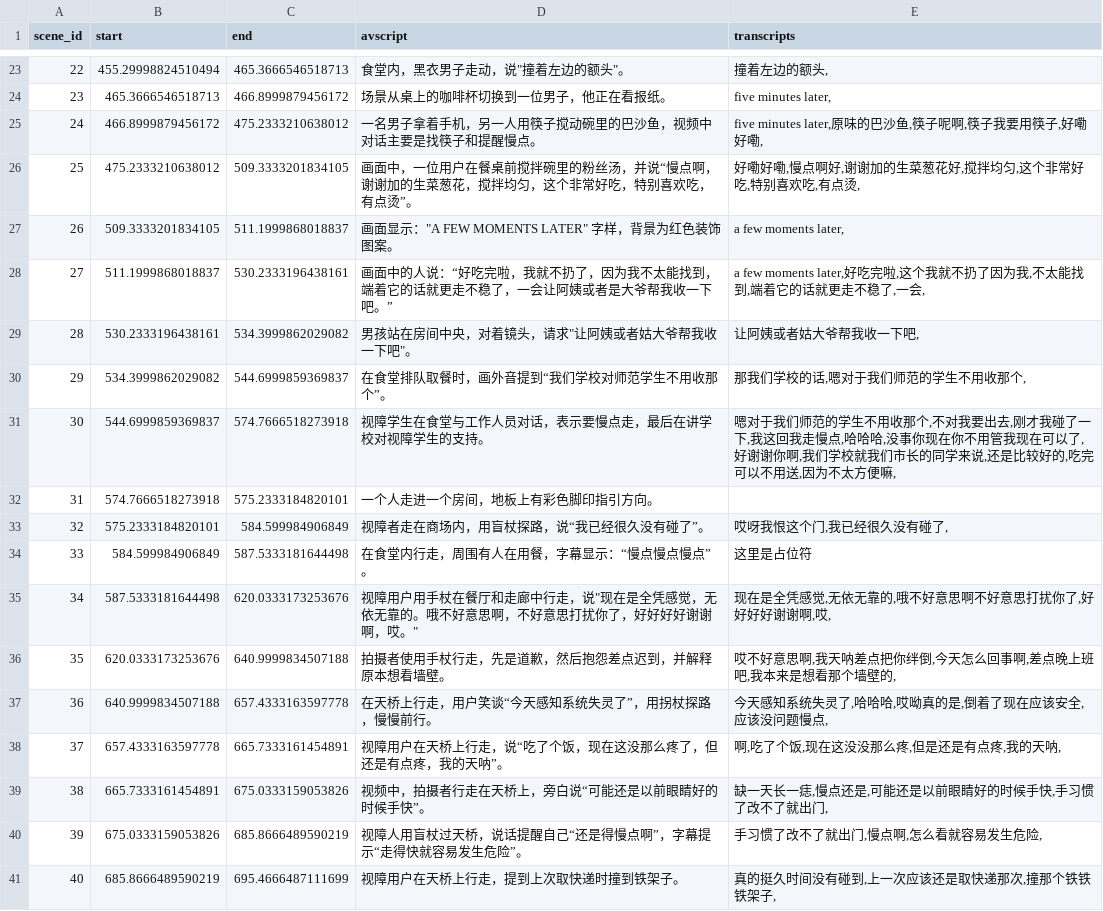
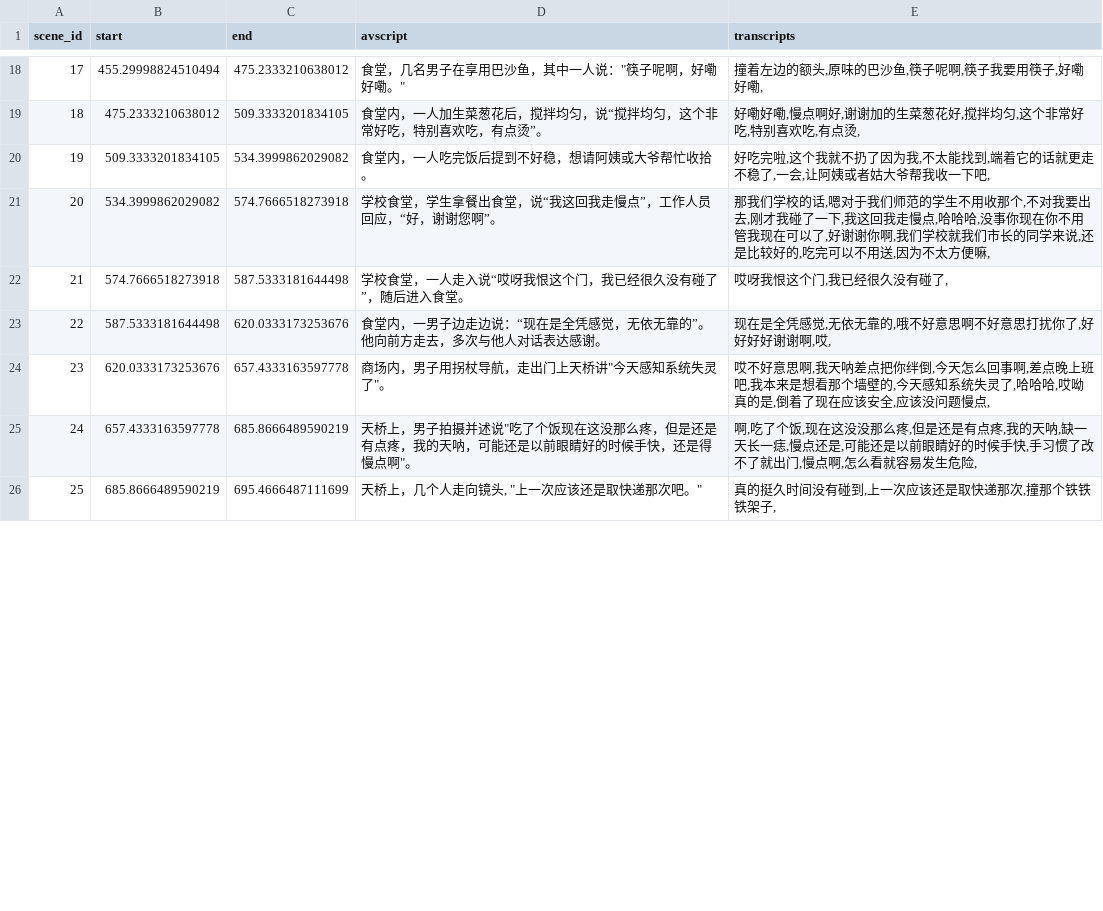
Before and after one commit to ShuchangXu/DanmuA11y_ios, a CSV file: DanmuA11y/video1/scene_all.csv, drawn as a sheet; only a part is shown, gaps mark what is left out; removed rows and columns are numbered as before the commit, all else as after; the diff covers the shown part only; the diff names each change by its address in the sheet, - before the commit and + after, or states it on an @@ line.

```diff
--- a/DanmuA11y/video1/scene_all.csv
+++ b/DanmuA11y/video1/scene_all.csv
@@ column A (scene_id) renumbered between rows 8 and 29 @@
-C18 (end): 465.3666546518713
+C18 (end): 475.2333210638012
-D18 (avscript): 食堂内，黑衣男子走动，说"撞着左边的额头"。
+D18 (avscript): 食堂，几名男子在享用巴沙鱼，其中一人说："筷子呢啊，好嘞好嘞。"
-E18 (transcripts): 撞着左边的额头,
+E18 (transcripts): 撞着左边的额头,原味的巴沙鱼,筷子呢啊,筷子我要用筷子,好嘞好嘞,
-row 24: 23 | 465.3666546518713 | 466.8999879456172 | 场景从桌上的咖啡杯切换到一位男子，他正在看报纸。 | five minutes later,
-row 25: 24 | 466.8999879456172 | 475.2333210638012 | 一名男子拿着手机，另一人用筷子搅动碗里的巴沙鱼，视频中对话主要是找筷子和提醒慢点。 | five minutes later,原味的巴沙鱼,筷子呢啊,筷子我要用筷子,好嘞好嘞,
-D19 (avscript): 画面中，一位用户在餐桌前搅拌碗里的粉丝汤，并说“慢点啊，谢谢加的生菜葱花，搅拌均匀…
+D19 (avscript): 食堂内，一人加生菜葱花后，搅拌均匀，说“搅拌均匀…
-C20 (end): 511.1999868018837
+C20 (end): 534.3999862029082
-D20 (avscript): 画面显示："A FEW MOMENTS LATER" 字样，背景为红色装饰图案。
+D20 (avscript): 食堂内，一人吃完饭后提到不好稳，想请阿姨或大爷帮忙收拾。
-E20 (transcripts): a few moments later,
+E20 (transcripts): 好吃完啦,这个我就不扔了因为我,不太能找到,端着它的话就更走不稳了,一会,让阿姨或者姑大爷帮我收一下吧,
-row 28: 27 | 511.1999868018837 | 530.2333196438161 | 画面中的人说：“好吃完啦，我就不扔了，因为我不太能找到，端着它的话就更走不稳了，一会让阿姨或者是大爷帮我收一下吧。” | a few moments later,好吃完啦,这个我就不扔了因为我,不太能找到,端着它的话就更走不稳了,一会,
-row 29: 28 | 530.2333196438161 | 534.3999862029082 | 男孩站在房间中央，对着镜头，请求"让阿姨或者姑大爷帮我收一下吧"。 | 让阿姨或者姑大爷帮我收一下吧,
-C21 (end): 544.6999859369837
+C21 (end): 574.7666518273918
-D21 (avscript): 在食堂排队取餐时，画外音提到“我们学校对师范学生不用收那个”。
+D21 (avscript): 学校食堂，学生拿餐出食堂，说“我这回我走慢点”，工作人员回应，“好，谢谢您啊”。
-E21 (transcripts): …收那个,
+E21 (transcripts): …收那个,不对我要出去,刚才我碰了一下,我这回我走慢点,哈哈哈,没事你现在你不用管我现在可以了,好谢谢你啊,我们学校就我们市长的同学来说,还是比较好的,吃完可以不用送,因为不太方便嘛,
-row 31: 30 | 544.6999859369837 | 574.7666518273918 | 视障学生在食堂与工作人员对话，表示要慢点走，最后在讲学校对视障学生的支持。 | 嗯对于我们师范的学生不用收那个,不对我要出去,刚才我碰了一下,我这回我走慢点,哈哈哈,没事你现在你不用管我现在可以了,好谢谢你啊,我们学校就我们市长的同学来说,还是比较好的,吃完可以不用送,因为不太方便嘛,
-C22 (end): 575.2333184820101
+C22 (end): 587.5333181644498
-D22 (avscript): 一个人走进一个房间，地板上有彩色脚印指引方向。
+D22 (avscript): 学校食堂，一人走入说“哎呀我恨这个门，我已经很久没有碰了”，随后进入食堂。
-E22 (transcripts): (empty)
+E22 (transcripts): 哎呀我恨这个门,我已经很久没有碰了,
-row 33: 32 | 575.2333184820101 | 584.599984906849 | 视障者走在商场内，用盲杖探路，说“我已经很久没有碰了”。 | 哎呀我恨这个门,我已经很久没有碰了,
-row 34: 33 | 584.599984906849 | 587.5333181644498 | 在食堂内行走，周围有人在用餐，字幕显示：“慢点慢点慢点”。 | 这里是占位符
-D23 (avscript): 视障用户用手杖在餐厅和走廊中行走，说"现在是全凭感觉，无依无靠的。哦不好意思啊，不好意思打扰你了，好好好好谢谢啊，哎。"
+D23 (avscript): 食堂内，一男子边走边说：“现在是全凭感觉，无依无靠的”。他向前方走去，多次与他人对话表达感谢。
-C24 (end): 640.9999834507188
+C24 (end): 657.4333163597778
-D24 (avscript): 拍摄者使用手杖行走，先是道歉，然后抱怨差点迟到，并解释原本想看墙壁。
+D24 (avscript): 商场内，男子用拐杖导航，走出门上天桥讲"今天感知系统失灵了"。
-E24 (transcripts): …墙壁的,
+E24 (transcripts): …墙壁的,今天感知系统失灵了,哈哈哈,哎呦真的是,倒着了现在应该安全,应该没问题慢点,
-row 37: 36 | 640.9999834507188 | 657.4333163597778 | 在天桥上行走，用户笑谈“今天感知系统失灵了”，用拐杖探路，慢慢前行。 | 今天感知系统失灵了,哈哈哈,哎呦真的是,倒着了现在应该安全,应该没问题慢点,
-C25 (end): 665.7333161454891
+C25 (end): 685.8666489590219
-D25 (avscript): 视障用户在天桥上行走，说“吃了个饭，现在这没那么疼了，但还是有点疼，我的天呐”。
+D25 (avscript): 天桥上，男子拍摄并述说"吃了个饭现在这没那么疼，但是还是有点疼，我的天呐，可能还是以前眼睛好的时候手快，还是得慢点啊"。
-E25 (transcripts): …的天呐,
+E25 (transcripts): …的天呐,缺一天长一痣,慢点还是,可能还是以前眼睛好的时候手快,手习惯了改不了就出门,慢点啊,怎么看就容易发生危险,
-row 39: 38 | 665.7333161454891 | 675.0333159053826 | 视频中，拍摄者行走在天桥上，旁白说“可能还是以前眼睛好的时候手快”。 | 缺一天长一痣,慢点还是,可能还是以前眼睛好的时候手快,手习惯了改不了就出门,
-row 40: 39 | 675.0333159053826 | 685.8666489590219 | 视障人用盲杖过天桥，说话提醒自己“还是得慢点啊”，字幕提示“走得快就容易发生危险”。 | 手习惯了改不了就出门,慢点啊,怎么看就容易发生危险,
-D26 (avscript): 视障用户在天桥上行走，提到上次取快递时撞到铁架子。
+D26 (avscript): 天桥上，几个人走向镜头, "上一次应该还是取快递那次吧。"
```
Also changed, not shown: 8 removed rows and 33 edited cells elsewhere in this file, DanmuA11y/video1/danmu.csv, DanmuA11y/video1/l2.csv, 15 other files.
